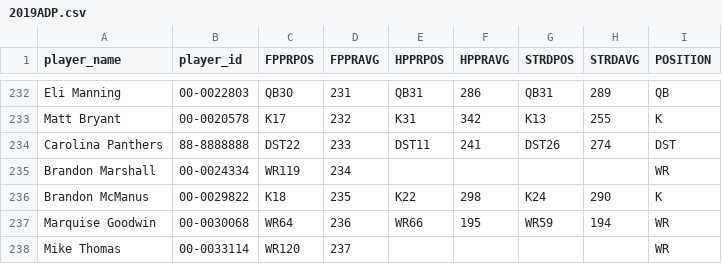
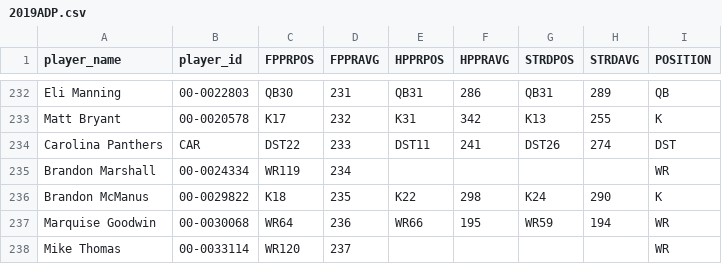
Before and after one commit to choym92/DraftingAlpha, a CSV file: adp/2019ADP.csv, drawn as a sheet; only a part is shown, gaps mark what is left out; the diff covers the shown part only.

Commit message:
Created draft simulator - need to work on DST player_id for 2020-2023. See 2018-2019 DST. Constraints will be gradually added

```diff
--- a/adp/2019ADP.csv
+++ b/adp/2019ADP.csv
@@ -233,3 +233,3 @@ Eli Manning,00-0022803,QB30,231,QB31,286,QB31,289,QB
 Matt Bryant,00-0020578,K17,232,K31,342,K13,255,K
-Carolina Panthers,88-8888888,DST22,233,DST11,241,DST26,274,DST
+Carolina Panthers,CAR,DST22,233,DST11,241,DST26,274,DST
 Brandon Marshall,00-0024334,WR119,234,,,,,WR
```
Also changed, not shown: 31 edited cells elsewhere in this file, adp/2018ADP.csv, 8 other files.
